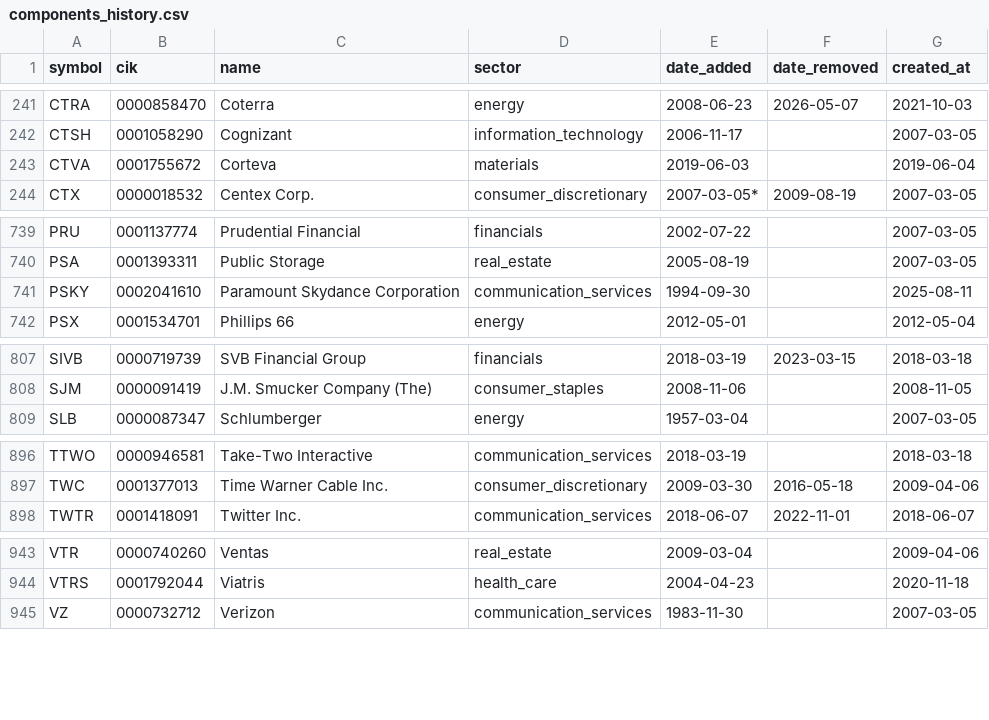
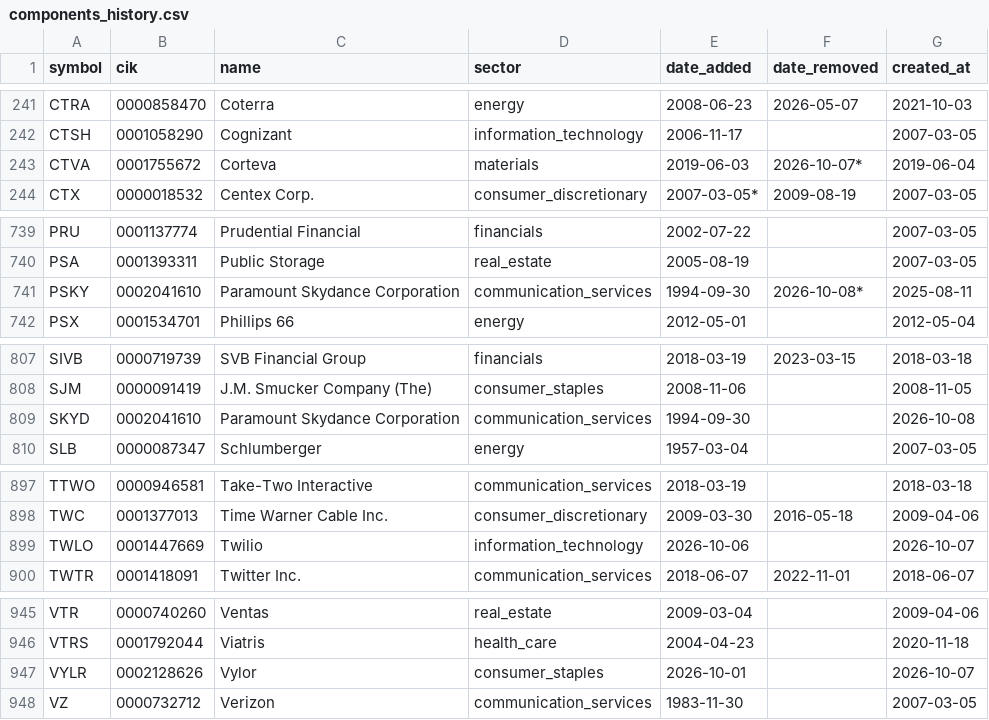
Before and after one commit to lawcal/sp500-components-history, a CSV file: data/components_history.csv, drawn as a sheet; only a part is shown, gaps mark what is left out; the diff covers the shown part only.

```diff
--- a/data/components_history.csv
+++ b/data/components_history.csv
@@ -242,3 +242,3 @@ CTRA,0000858470,Coterra,energy,2008-06-23,2026-05-07,2021-10-03
 CTSH,0001058290,Cognizant,information_technology,2006-11-17,,2007-03-05
-CTVA,0001755672,Corteva,materials,2019-06-03,,2019-06-04
+CTVA,0001755672,Corteva,materials,2019-06-03,2026-10-07*,2019-06-04
 CTX,0000018532,Centex Corp.,consumer_discretionary,2007-03-05*,2009-08-19,2007-03-05
@@ -740,3 +740,3 @@ PRU,0001137774,Prudential Financial,financials,2002-07-22,,2007-03-05
 PSA,0001393311,Public Storage,real_estate,2005-08-19,,2007-03-05
-PSKY,0002041610,Paramount Skydance Corporation,communication_services,1994-09-30,,2025-08-11
+PSKY,0002041610,Paramount Skydance Corporation,communication_services,1994-09-30,2026-10-08*,2025-08-11
 PSX,0001534701,Phillips 66,energy,2012-05-01,,2012-05-04
@@ -808,2 +808,3 @@ SIVB,0000719739,SVB Financial Group,financials,2018-03-19,2023-03-15,2018-03-18
 SJM,0000091419,J.M. Smucker Company (The),consumer_staples,2008-11-06,,2008-11-05
+SKYD,0002041610,Paramount Skydance Corporation,communication_services,1994-09-30,,2026-10-08
 SLB,0000087347,Schlumberger,energy,1957-03-04,,2007-03-05
@@ -897,2 +898,3 @@ TTWO,0000946581,Take-Two Interactive,communication_services,2018-03-19,,2018-03-
 TWC,0001377013,Time Warner Cable Inc.,consumer_discretionary,2009-03-30,2016-05-18,2009-04-06
+TWLO,0001447669,Twilio,information_technology,2026-10-06,,2026-10-07
 TWTR,0001418091,Twitter Inc.,communication_services,2018-06-07,2022-11-01,2018-06-07
@@ -944,2 +946,3 @@ VTR,0000740260,Ventas,real_estate,2009-03-04,,2009-04-06
 VTRS,0001792044,Viatris,health_care,2004-04-23,,2020-11-18
+VYLR,0002128626,Vylor,consumer_staples,2026-10-01,,2026-10-07
 VZ,0000732712,Verizon,communication_services,1983-11-30,,2007-03-05
```
Also changed, not shown: 1 edited cell elsewhere in this file, 2 other files.
